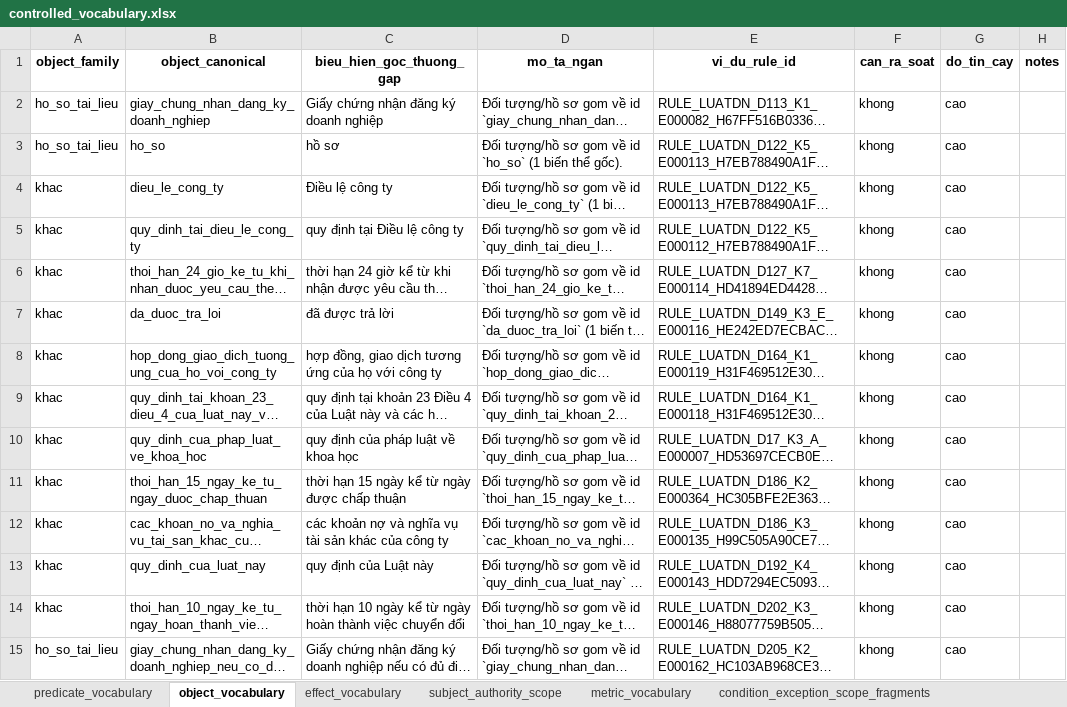
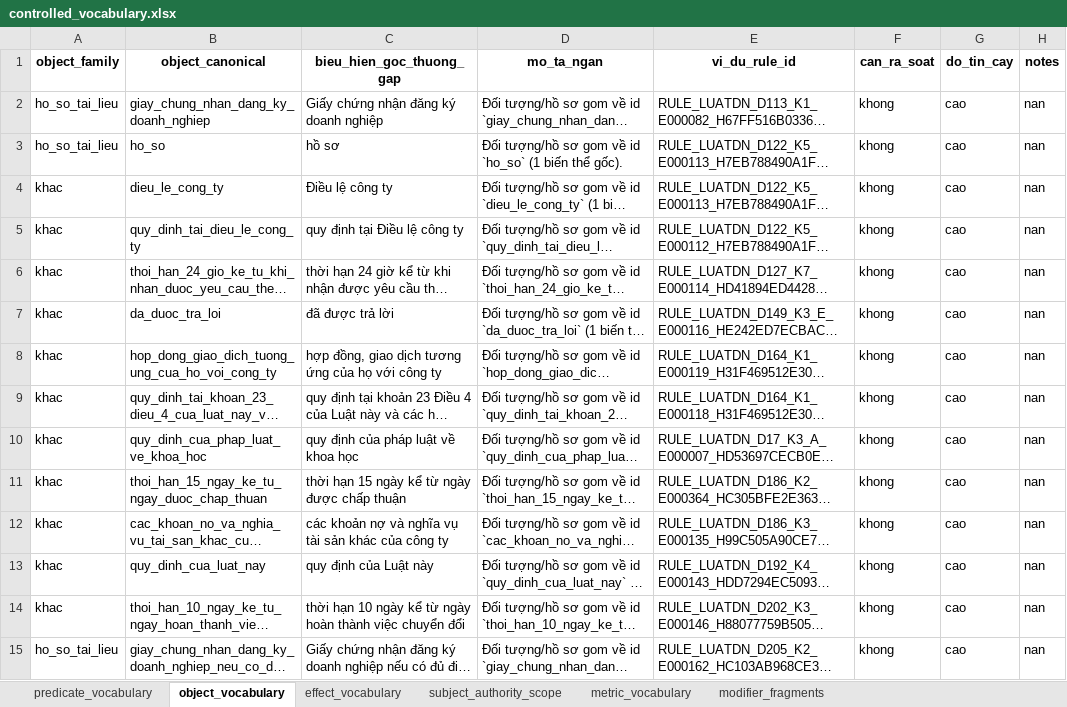
Before and after one commit to kieudiempham/neurosymbolic-legal-reasoner, an Excel workbook: data/processed/ontology/controlled_vocabulary.xlsx, sheet object_vocabulary, drawn as a sheet; only a part is shown; long unchanged cells end in …; values as stored, in another font and other column widths than the file's, no borders; the diff covers the shown part only; the diff names each change by its address in the sheet, - before the commit and + after, or states it on an @@ line.

Commit message:
refine: vocab

```diff
--- a/data/processed/ontology/controlled_vocabulary.xlsx (sheet object_vocabulary)
+++ b/data/processed/ontology/controlled_vocabulary.xlsx (sheet object_vocabulary)
-sheet tab: condition_exception_scope_fragments
+sheet tab: modifier_fragments
-H2:H15 (notes): (empty)
+H2:H15 (notes): nan
```
Also changed, not shown: 70 edited cells elsewhere in this sheet, sheet modifier_fragments, sheet effect_vocabulary, 1 other file.
